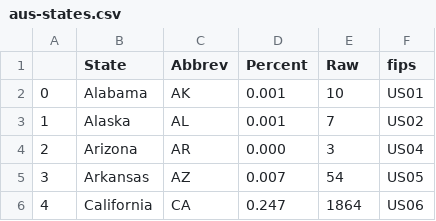
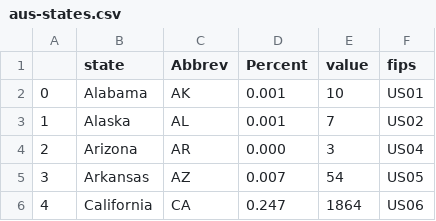
Before and after one commit to k--tran/k--tran.github.io, a CSV file: foreign-lawyers/aus-states.csv, drawn as a sheet; only a part is shown.

Commit message:
Update aus-states.csv

```diff
--- a/foreign-lawyers/aus-states.csv
+++ b/foreign-lawyers/aus-states.csv
@@ -1,2 +1,2 @@
-,State,Abbrev,Percent,Raw,fips
+,state,Abbrev,Percent,value,fips
 0,Alabama,AK,0.001,10,US01
```
